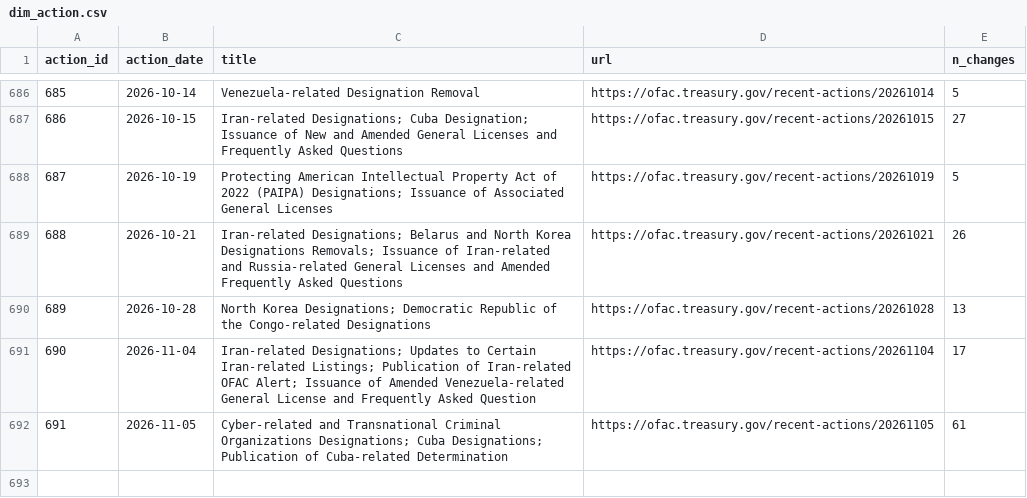
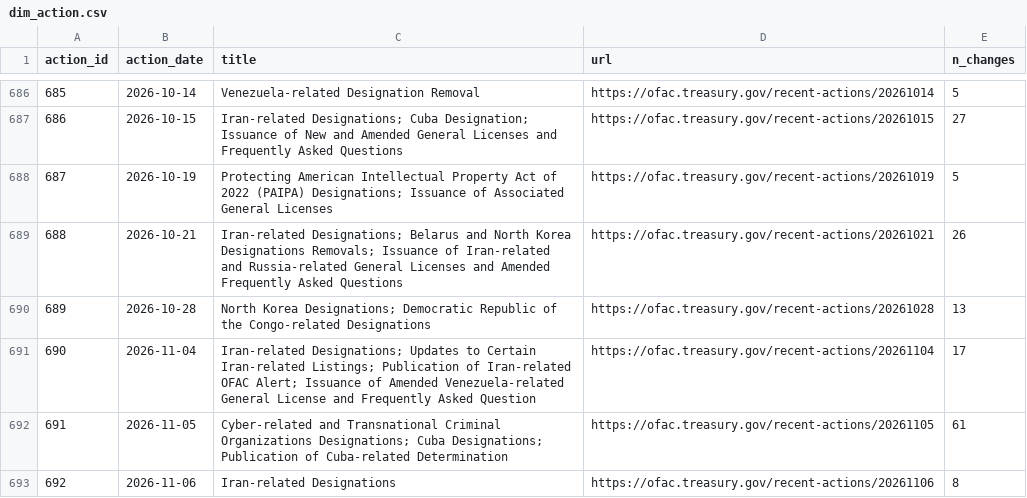
Before and after one commit to noeselvia/ofac-sanctions-tracker, a CSV file: data/powerbi/dim_action.csv, drawn as a sheet; only a part is shown, gaps mark what is left out; the diff names each change by its address in the sheet, - before the commit and + after, or states it on an @@ line.

```diff
--- a/data/powerbi/dim_action.csv
+++ b/data/powerbi/dim_action.csv
+row 693: 692 | 2026-11-06 | Iran-related Designations | https://ofac.treasury.gov/recent-actions/20261106 | 8
```
Also changed, not shown: data/powerbi/bridge_change_program.csv, data/powerbi/dim_date.csv, 15 other files.
